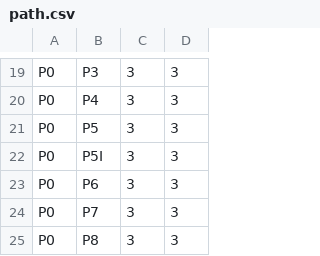
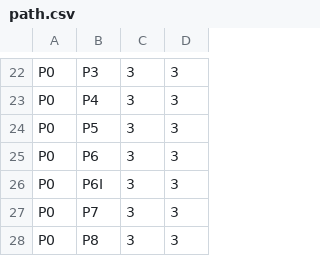
Before and after one commit to EricWilliamKo/Robot_Drink_Station, a CSV file: path.csv, drawn as a sheet; only a part is shown, gaps mark what is left out; the diff covers the shown part only.

```diff
--- a/path.csv
+++ b/path.csv
@@ -21,4 +24,4 @@ P0,P4,3,3
 P0,P5,3,3
-P0,P5I,3,3
 P0,P6,3,3
+P0,P6I,3,3
 P0,P7,3,3
```
Also changed, not shown: 10 added rows, 2 removed rows and 10 edited cells elsewhere in this file, 9 other files.
